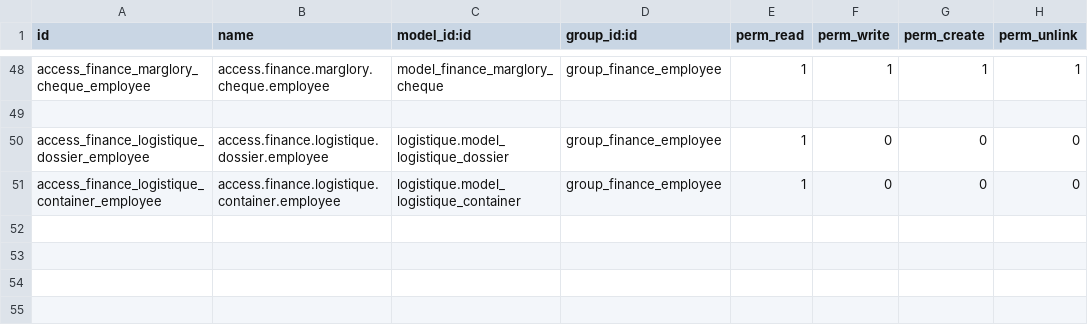
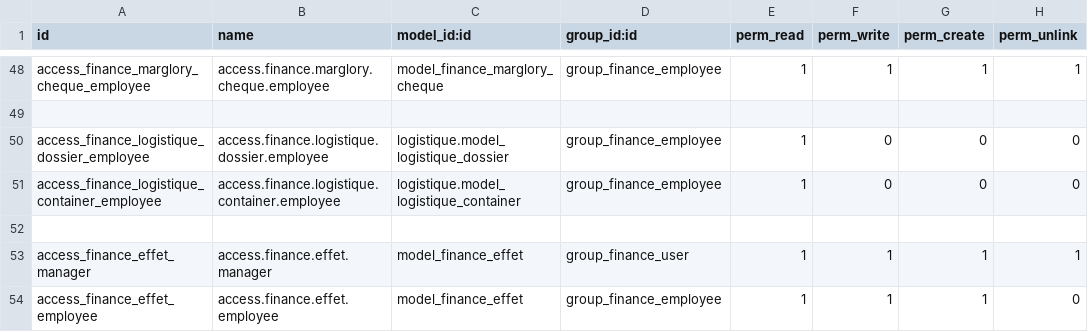
Before and after one commit to ayoubakhrif/Soufiane-Food, a CSV file: custom-addons/finance/security/ir.model.access.csv, drawn as a sheet; only a part is shown, gaps mark what is left out.

```diff
--- a/custom-addons/finance/security/ir.model.access.csv
+++ b/custom-addons/finance/security/ir.model.access.csv
@@ -51 +51,4 @@ access_finance_logistique_dossier_employee,access.finance.logistique.dossier.emp
 access_finance_logistique_container_employee,access.finance.logistique.container.employee,logistique.model_logistique_container,group_finance_employee,1,0,0,0
+
+access_finance_effet_manager,access.finance.effet.manager,model_finance_effet,group_finance_user,1,1,1,1
+access_finance_effet_employee,access.finance.effet.employee,model_finance_effet,group_finance_employee,1,1,1,0
```
Also changed, not shown: 4 other files.
